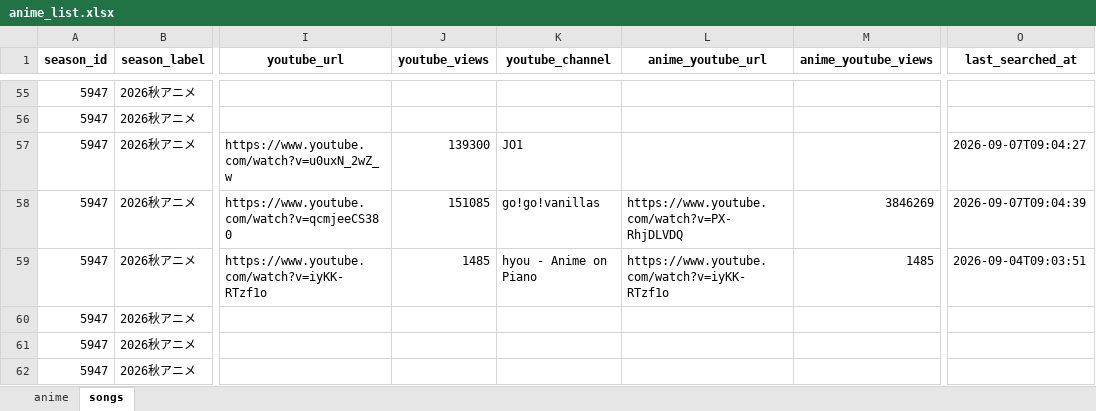
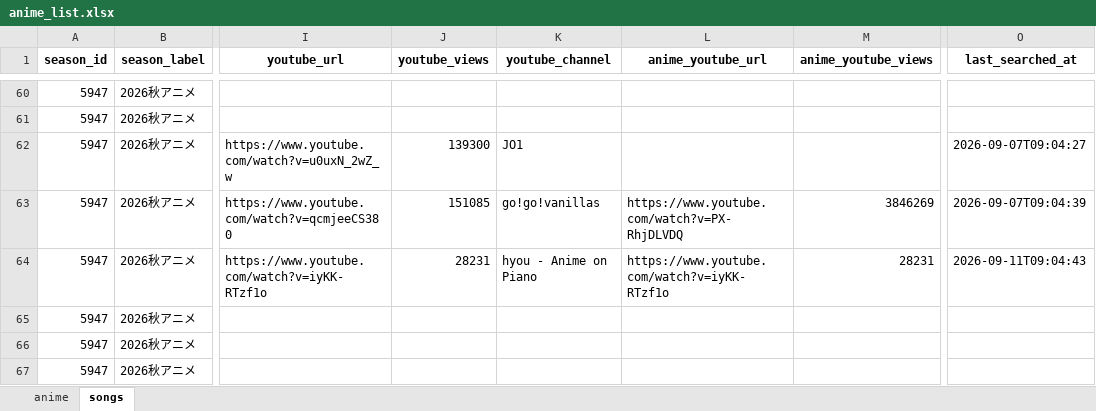
Before and after one commit to Anisong-Ranking/anime-list-updater, an Excel workbook: data/anime_list.xlsx, sheet songs, drawn as a sheet; only a part is shown, gaps mark what is left out; values as stored, in another font and other column widths than the file's, no borders; addresses are those after the commit; the diff covers the shown part only; the diff names each change by its address in the sheet, - before the commit and + after, or states it on an @@ line.

Commit message:
auto: anime list update (PC) 2026-09-11

```diff
--- a/data/anime_list.xlsx (sheet songs)
+++ b/data/anime_list.xlsx (sheet songs)
-J64 (youtube_views): 1485
+J64 (youtube_views): 28231
-M64 (anime_youtube_views): 1485
+M64 (anime_youtube_views): 28231
-O64 (last_searched_at): 2026-09-04T09:03:51
+O64 (last_searched_at): 2026-09-11T09:04:43
```
Also changed, not shown: 5 added rows and 8 edited cells elsewhere in this sheet, sheet anime, 4 other files.
